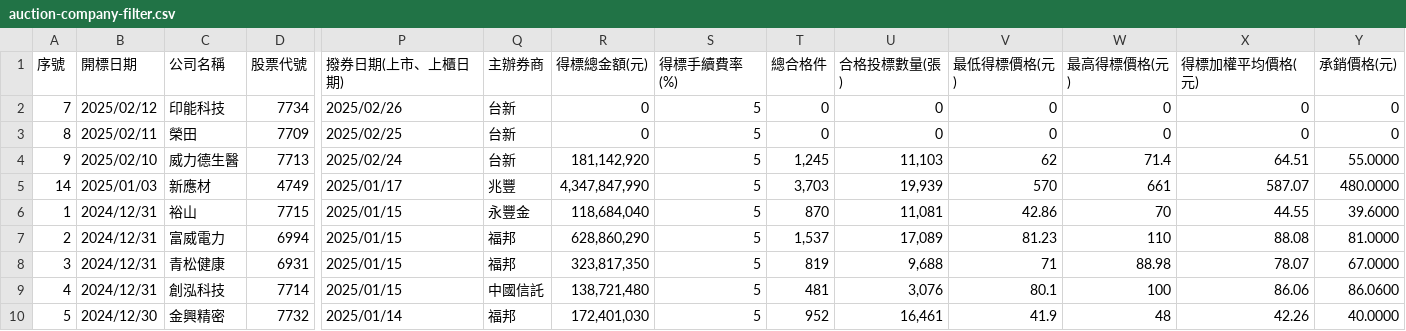
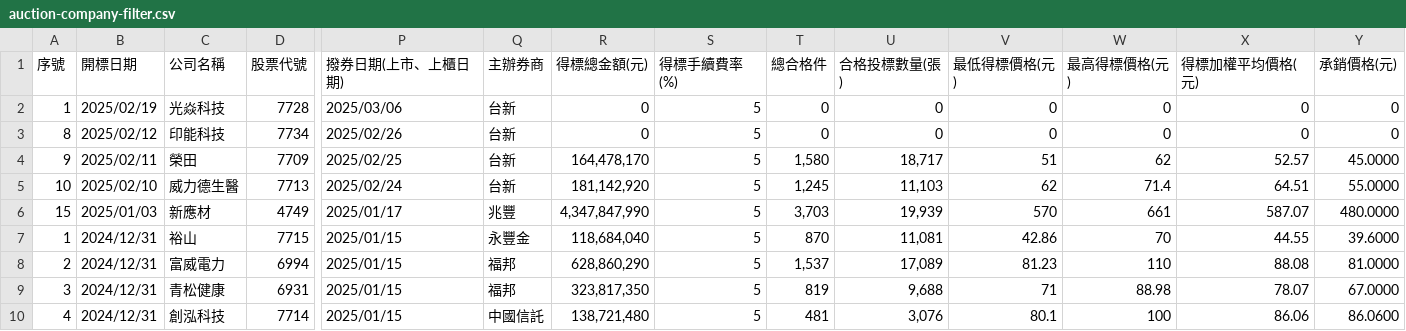
Before and after one commit to wenchiehlee/Selenium-Actions.Auction, a CSV file: auction-company-filter.csv, drawn as a sheet; only a part is shown, gaps mark what is left out; the shorter side is filled out with more unchanged rows; addresses are those after the commit; rows hold the shown columns only; the diff names each change by its address in the sheet, - before the commit and + after, or states it on an @@ line.

```diff
--- a/auction-company-filter.csv
+++ b/auction-company-filter.csv
+row 2: 1 | 2025/02/19 | 光焱科技 | 7728 | 2025/03/06 | 台新 | 0 | 5 | 0 | 0 | 0 | 0 | 0 | 0
-A3 (序號): 7
+A3 (序號): 8
-A4 (序號): 8
+A4 (序號): 9
-R4 (得標總金額(元)): 0
+R4 (得標總金額(元)): 164,478,170
-T4 (總合格件): 0
+T4 (總合格件): 1,580
-U4 (合格投標數量(張)): 0
+U4 (合格投標數量(張)): 18,717
-V4 (最低得標價格(元)): 0
+V4 (最低得標價格(元)): 51
-W4 (最高得標價格(元)): 0
+W4 (最高得標價格(元)): 62
-X4 (得標加權平均價格(元)): 0
+X4 (得標加權平均價格(元)): 52.57
-Y4 (承銷價格(元)): 0
+Y4 (承銷價格(元)): 45.0000
-A5 (序號): 9
+A5 (序號): 10
-A6 (序號): 14
+A6 (序號): 15
```
Also changed, not shown: tobe-auctioned.csv, total-cancel.csv, 13 other files.
